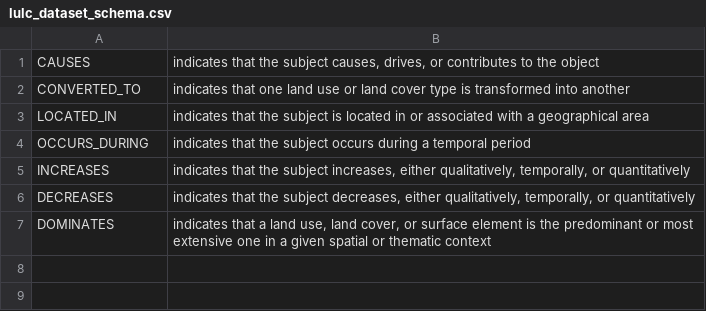
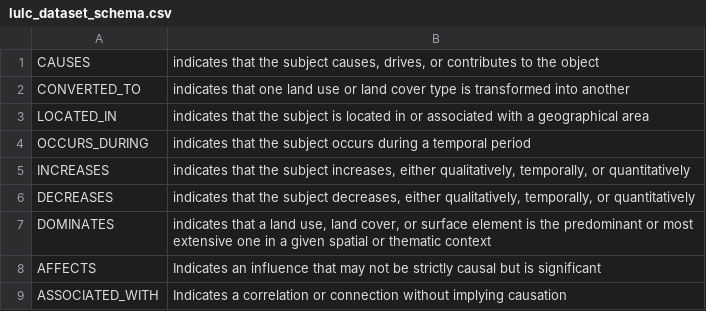
Before and after one commit to WalterZinga02/KRPO-LULC, a CSV file: schemas/lulc_dataset_schema.csv, drawn as a sheet; the diff names each change by its address in the sheet, - before the commit and + after, or states it on an @@ line.

```diff
--- a/schemas/lulc_dataset_schema.csv
+++ b/schemas/lulc_dataset_schema.csv
+row 8: AFFECTS | Indicates an influence that may not be strictly causal but is significant
+row 9: ASSOCIATED_WITH | Indicates a correlation or connection without implying causation
```
Also changed, not shown: 3 other files.
